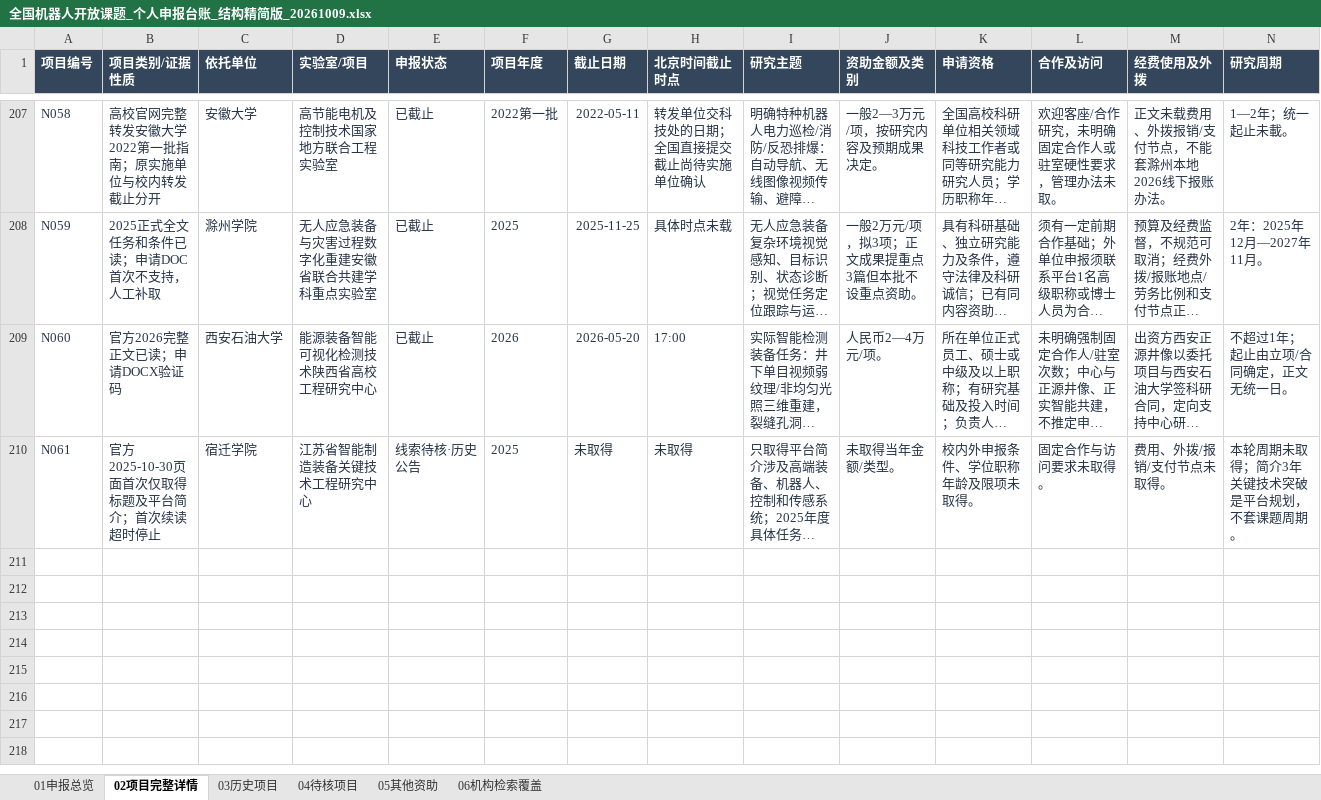
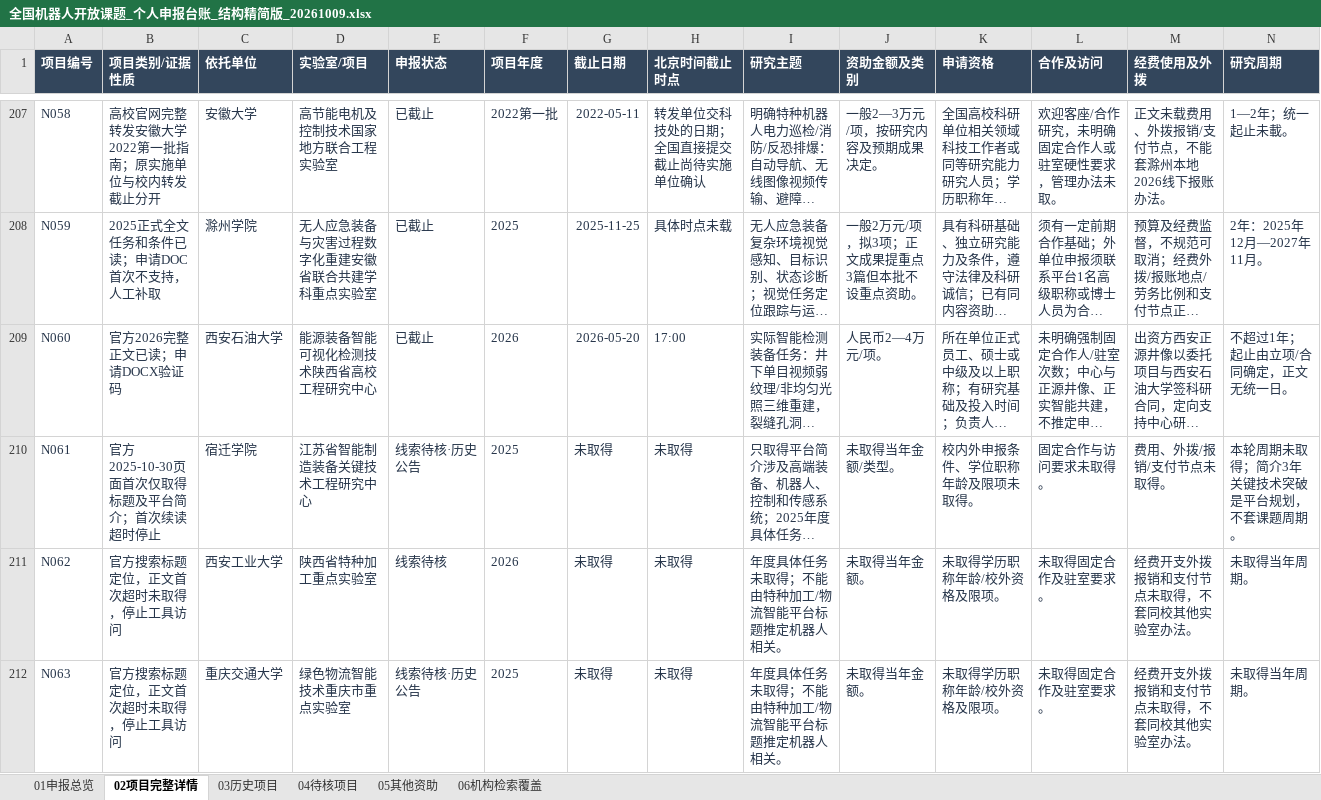
Before and after one commit to zyanzhi90-dot/open-project-for-fund, an Excel workbook: 全国机器人开放课题_个人申报台账_结构精简版_20261009.xlsx, sheet 02项目完整详情, drawn as a sheet; only a part is shown, gaps mark what is left out; long unchanged cells end in …; values as stored, in another font and other column widths than the file's, no borders; table styles not drawn; rows hold the shown columns only; the diff names each change by its address in the sheet, - before the commit and + after, or states it on an @@ line.

```diff
--- a/全国机器人开放课题_个人申报台账_结构精简版_20261009.xlsx (sheet 02项目完整详情)
+++ b/全国机器人开放课题_个人申报台账_结构精简版_20261009.xlsx (sheet 02项目完整详情)
+row 211: N062 | 官方搜索标题定位，正文首次超时未取得，停止工具访问 | 西安工业大学 | 陕西省特种加工重点实验室 | 线索待核 | 2026 | 未取得 | 未取得 | 年度具体任务未取得；不能由特种加工/物流智能平台标题推定机器人相关。 | 未取得当年金额。 | 未取得学历职称年龄/校外资格及限项。 | 未取得固定合作及驻室要求。 | 经费开支外拨报销和支付节点未取得，不套同校其他实验室办法。 | 未取得当年周期。
+row 212: N063 | 官方搜索标题定位，正文首次超时未取得，停止工具访问 | 重庆交通大学 | 绿色物流智能技术重庆市重点实验室 | 线索待核·历史公告 | 2025 | 未取得 | 未取得 | 年度具体任务未取得；不能由特种加工/物流智能平台标题推定机器人相关。 | 未取得当年金额。 | 未取得学历职称年龄/校外资格及限项。 | 未取得固定合作及驻室要求。 | 经费开支外拨报销和支付节点未取得，不套同校其他实验室办法。 | 未取得当年周期。
```
Also changed, not shown: sheet 06机构检索覆盖, sheet 04待核项目, 9 other files.
